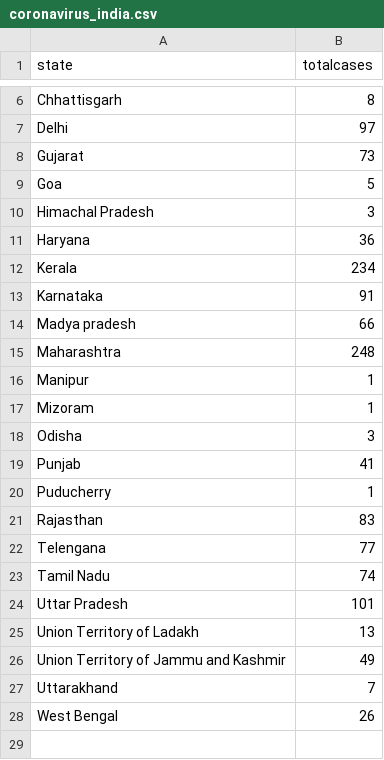
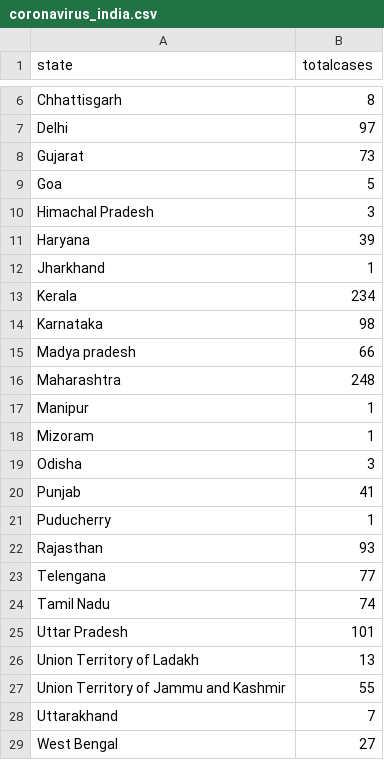
Before and after one commit to gurunatha/coronavirus, a CSV file: coronavirus_india.csv, drawn as a sheet; only a part is shown, gaps mark what is left out.

Commit message:
Updated at 6.46 PM

```diff
--- a/coronavirus_india.csv
+++ b/coronavirus_india.csv
@@ -10,5 +10,6 @@ Goa,5
 Himachal Pradesh,3
-Haryana,36
+Haryana,39
+Jharkhand,1
 Kerala,234
-Karnataka,91
+Karnataka,98
 Madya pradesh,66
@@ -20,3 +21,3 @@ Punjab,41
 Puducherry,1
-Rajasthan,83
+Rajasthan,93
 Telengana,77
@@ -25,4 +26,4 @@ Uttar Pradesh,101
 Union Territory of Ladakh,13
-Union Territory of Jammu and Kashmir,49
+Union Territory of Jammu and Kashmir,55
 Uttarakhand,7
-West Bengal,26
+West Bengal,27
```
